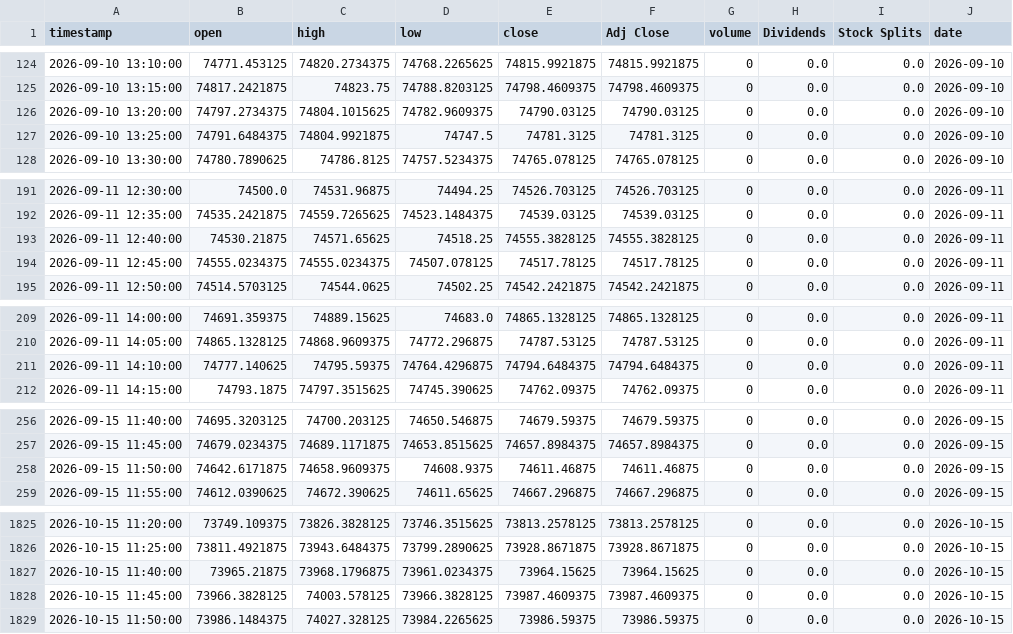
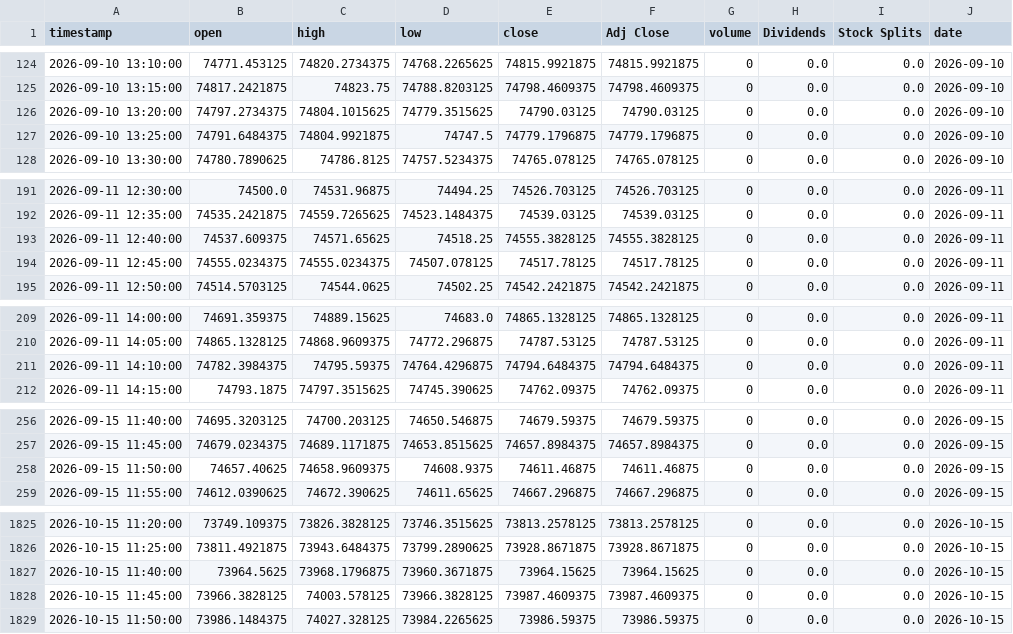
Before and after one commit to Harshithpatali/sensex-weekly-options-backtester, a CSV file: outputs/sensex_intraday_5m.csv, drawn as a sheet; only a part is shown, gaps mark what is left out; the diff covers the shown part only.

```diff
--- a/outputs/sensex_intraday_5m.csv
+++ b/outputs/sensex_intraday_5m.csv
@@ -125,4 +125,4 @@ timestamp,open,high,low,close,Adj Close,volume,Dividends,Stock Splits,date
 2026-09-10 13:15:00,74817.2421875,74823.75,74788.8203125,74798.4609375,74798.4609375,0,0.0,0.0,2026-09-10
-2026-09-10 13:20:00,74797.2734375,74804.1015625,74782.9609375,74790.03125,74790.03125,0,0.0,0.0,2026-09-10
-2026-09-10 13:25:00,74791.6484375,74804.9921875,74747.5,74781.3125,74781.3125,0,0.0,0.0,2026-09-10
+2026-09-10 13:20:00,74797.2734375,74804.1015625,74779.3515625,74790.03125,74790.03125,0,0.0,0.0,2026-09-10
+2026-09-10 13:25:00,74791.6484375,74804.9921875,74747.5,74779.1796875,74779.1796875,0,0.0,0.0,2026-09-10
 2026-09-10 13:30:00,74780.7890625,74786.8125,74757.5234375,74765.078125,74765.078125,0,0.0,0.0,2026-09-10
@@ -192,3 +192,3 @@ timestamp,open,high,low,close,Adj Close,volume,Dividends,Stock Splits,date
 2026-09-11 12:35:00,74535.2421875,74559.7265625,74523.1484375,74539.03125,74539.03125,0,0.0,0.0,2026-09-11
-2026-09-11 12:40:00,74530.21875,74571.65625,74518.25,74555.3828125,74555.3828125,0,0.0,0.0,2026-09-11
+2026-09-11 12:40:00,74537.609375,74571.65625,74518.25,74555.3828125,74555.3828125,0,0.0,0.0,2026-09-11
 2026-09-11 12:45:00,74555.0234375,74555.0234375,74507.078125,74517.78125,74517.78125,0,0.0,0.0,2026-09-11
@@ -210,3 +210,3 @@ timestamp,open,high,low,close,Adj Close,volume,Dividends,Stock Splits,date
 2026-09-11 14:05:00,74865.1328125,74868.9609375,74772.296875,74787.53125,74787.53125,0,0.0,0.0,2026-09-11
-2026-09-11 14:10:00,74777.140625,74795.59375,74764.4296875,74794.6484375,74794.6484375,0,0.0,0.0,2026-09-11
+2026-09-11 14:10:00,74782.3984375,74795.59375,74764.4296875,74794.6484375,74794.6484375,0,0.0,0.0,2026-09-11
 2026-09-11 14:15:00,74793.1875,74797.3515625,74745.390625,74762.09375,74762.09375,0,0.0,0.0,2026-09-11
@@ -257,3 +257,3 @@ timestamp,open,high,low,close,Adj Close,volume,Dividends,Stock Splits,date
 2026-09-15 11:45:00,74679.0234375,74689.1171875,74653.8515625,74657.8984375,74657.8984375,0,0.0,0.0,2026-09-15
-2026-09-15 11:50:00,74642.6171875,74658.9609375,74608.9375,74611.46875,74611.46875,0,0.0,0.0,2026-09-15
+2026-09-15 11:50:00,74657.40625,74658.9609375,74608.9375,74611.46875,74611.46875,0,0.0,0.0,2026-09-15
 2026-09-15 11:55:00,74612.0390625,74672.390625,74611.65625,74667.296875,74667.296875,0,0.0,0.0,2026-09-15
@@ -1826,3 +1826,3 @@ timestamp,open,high,low,close,Adj Close,volume,Dividends,Stock Splits,date
 2026-10-15 11:25:00,73811.4921875,73943.6484375,73799.2890625,73928.8671875,73928.8671875,0,0.0,0.0,2026-10-15
-2026-10-15 11:40:00,73965.21875,73968.1796875,73961.0234375,73964.15625,73964.15625,0,0.0,0.0,2026-10-15
+2026-10-15 11:40:00,73964.5625,73968.1796875,73960.3671875,73964.15625,73964.15625,0,0.0,0.0,2026-10-15
 2026-10-15 11:45:00,73966.3828125,74003.578125,73966.3828125,73987.4609375,73987.4609375,0,0.0,0.0,2026-10-15
```
Also changed, not shown: 11 edited cells elsewhere in this file, outputs/daily_options_day_pnl.csv, outputs/daily_options_month_pnl.csv, 18 other files.
